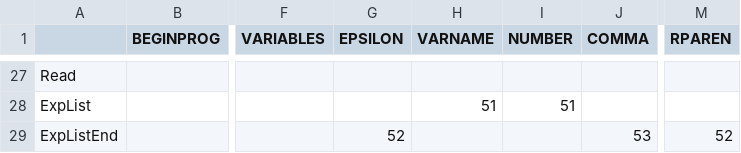
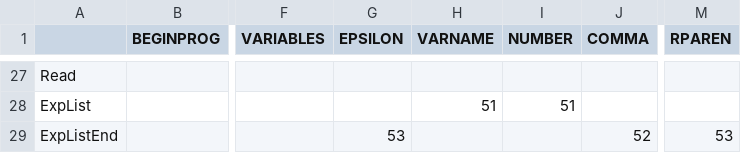
Before and after one commit to Oppac/sfc, a CSV file: doc/action_table.csv, drawn as a sheet; only a part is shown, gaps mark what is left out; the diff names each change by its address in the sheet, - before the commit and + after, or states it on an @@ line.

Commit message:
Update action_table.csv

```diff
--- a/doc/action_table.csv
+++ b/doc/action_table.csv
-G29 (EPSILON): 52
+G29 (EPSILON): 53
-J29 (COMMA): 53
+J29 (COMMA): 52
-M29 (RPAREN): 52
+M29 (RPAREN): 53
```
